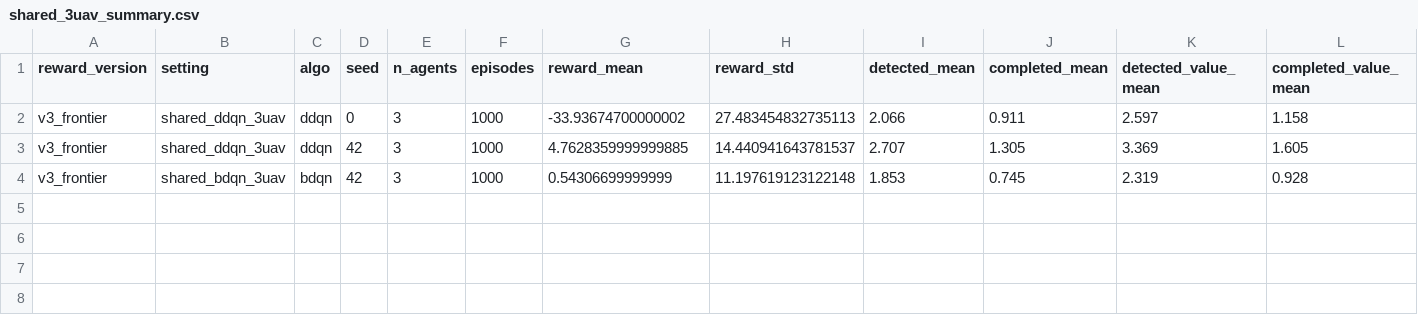
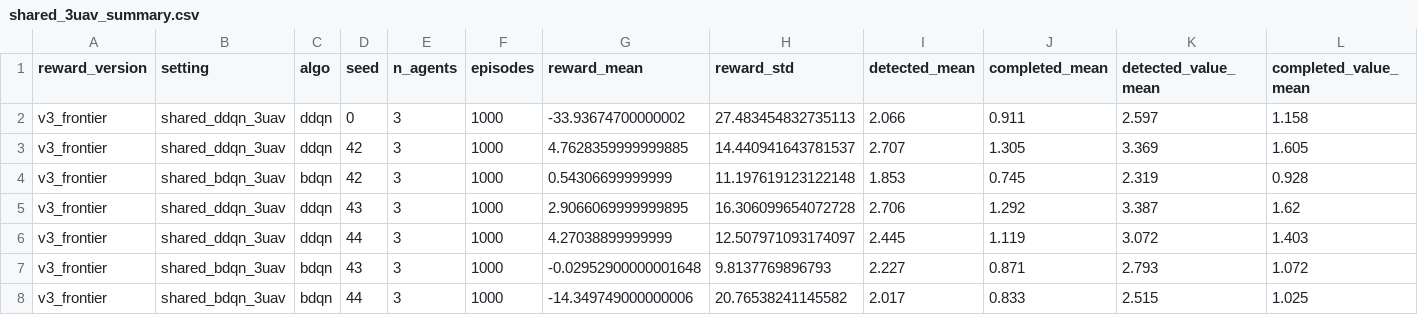
Before and after one commit to Praox/UAV-Search-Primitives_actions, a CSV file: logs/v3_frontier/shared_3uav_summary.csv, drawn as a sheet; only a part is shown; rows hold the shown columns only; the diff names each change by its address in the sheet, - before the commit and + after, or states it on an @@ line.

Commit message:
full seeds multi-uav

```diff
--- a/logs/v3_frontier/shared_3uav_summary.csv
+++ b/logs/v3_frontier/shared_3uav_summary.csv
+row 5: v3_frontier | shared_ddqn_3uav | ddqn | 43 | 3 | 1000 | 2.9066069999999895 | 16.306099654072728 | 2.706 | 1.292 | 3.387 | 1.62
+row 6: v3_frontier | shared_ddqn_3uav | ddqn | 44 | 3 | 1000 | 4.27038899999999 | 12.507971093174097 | 2.445 | 1.119 | 3.072 | 1.403
+row 7: v3_frontier | shared_bdqn_3uav | bdqn | 43 | 3 | 1000 | -0.02952900000001648 | 9.8137769896793 | 2.227 | 0.871 | 2.793 | 1.072
+row 8: v3_frontier | shared_bdqn_3uav | bdqn | 44 | 3 | 1000 | -14.349749000000006 | 20.76538241145582 | 2.017 | 0.833 | 2.515 | 1.025
```
Also changed, not shown: 12 other files.
